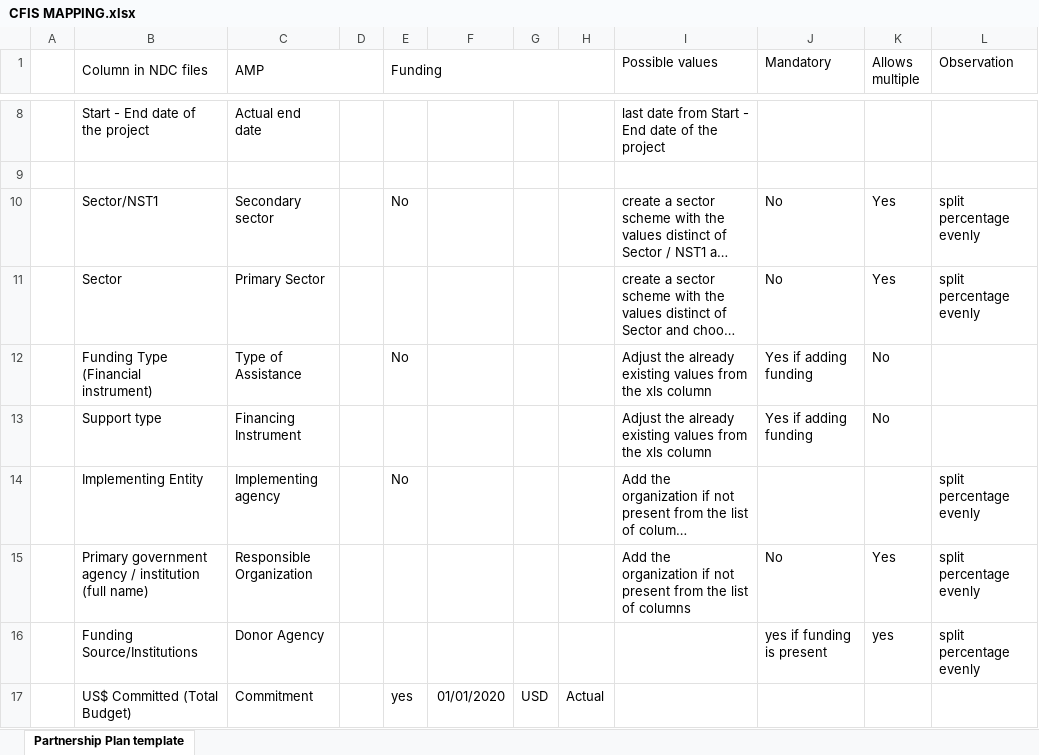
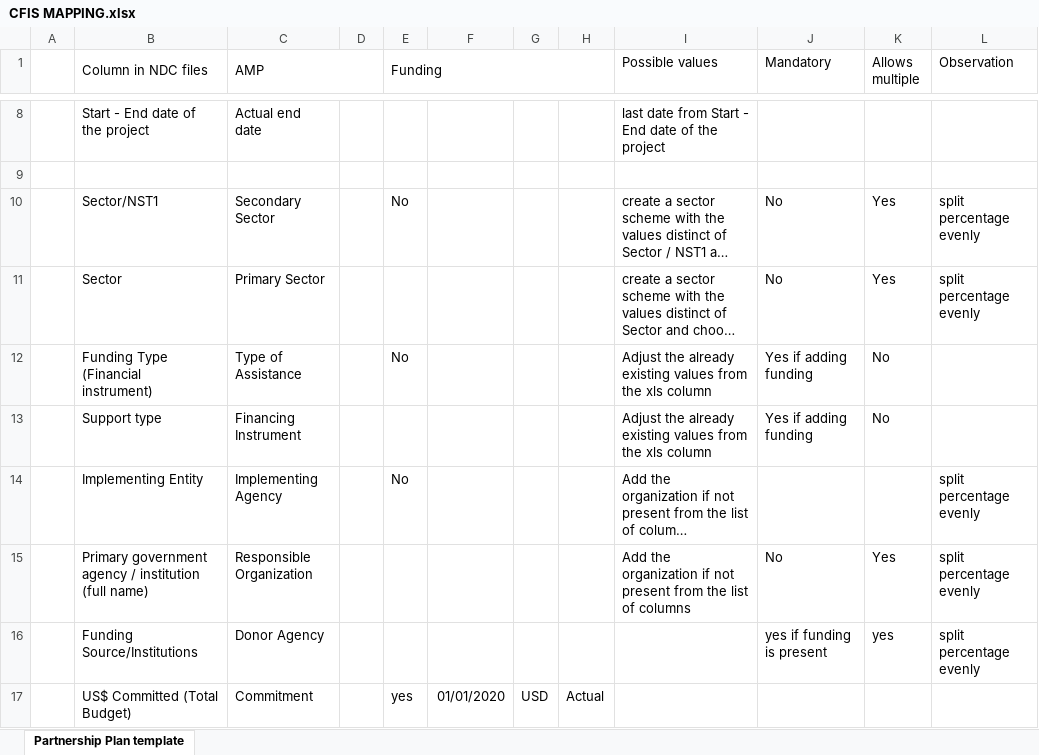
Before and after one commit to brianbrix/rwanda-import, an Excel workbook: CFIS MAPPING.xlsx, sheet Partnership Plan template, drawn as a sheet; only a part is shown, gaps mark what is left out; long unchanged cells end in …; values as stored, in another font and other column widths than the file's, no borders; the diff names each change by its address in the sheet, - before the commit and + after, or states it on an @@ line.

```diff
--- a/CFIS MAPPING.xlsx (sheet Partnership Plan template)
+++ b/CFIS MAPPING.xlsx (sheet Partnership Plan template)
-C10 (AMP): Secondary sector
+C10 (AMP): Secondary Sector
-C14 (AMP): Implementing agency
+C14 (AMP): Implementing Agency
```
Also changed, not shown: 7 other files.
